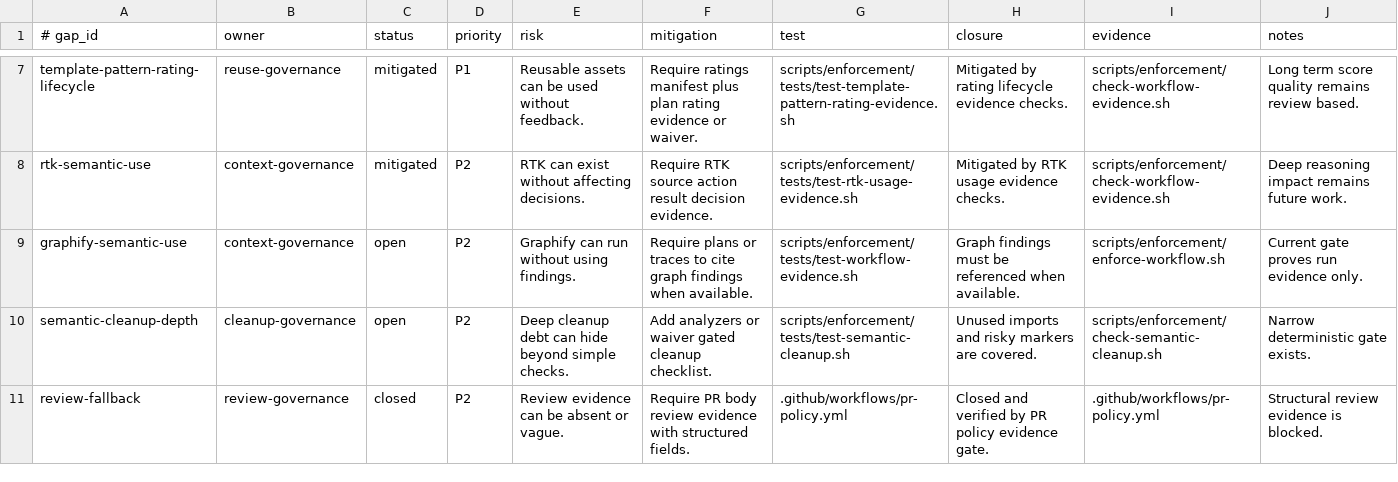
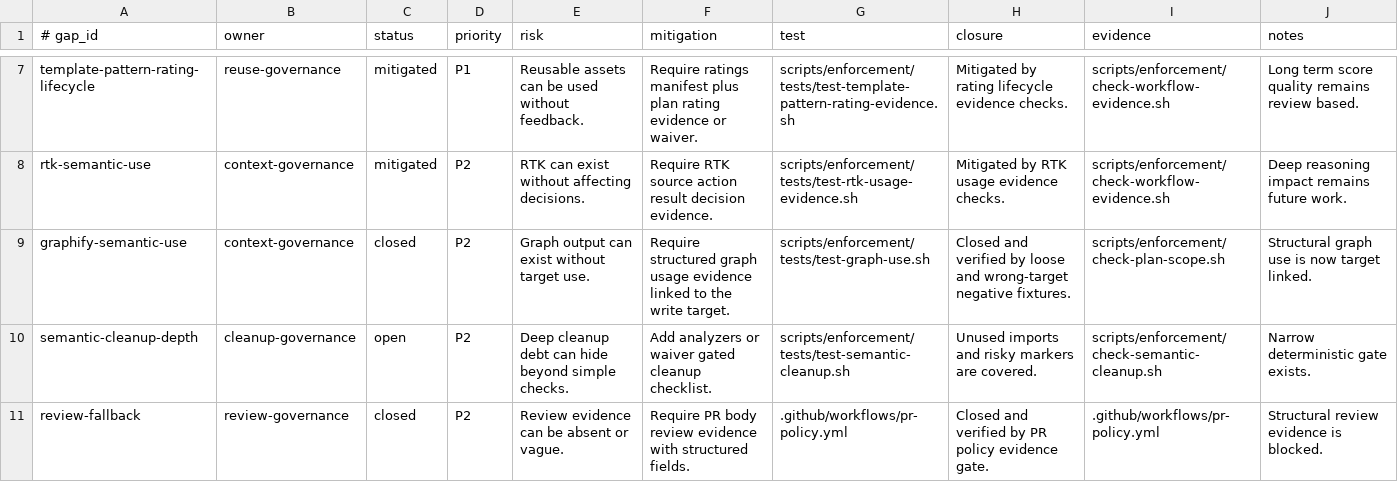
Before and after one commit to yotamfried-ux/Engineering-OS, a TSV file: docs/operations/known-gaps.tsv, drawn as a sheet; only a part is shown, gaps mark what is left out.

Commit message:
docs: close graph use gap

```diff
--- a/docs/operations/known-gaps.tsv
+++ b/docs/operations/known-gaps.tsv
@@ -8,3 +8,3 @@ template-pattern-rating-lifecycle	reuse-governance	mitigated	P1	Reusable assets
 rtk-semantic-use	context-governance	mitigated	P2	RTK can exist without affecting decisions.	Require RTK source action result decision evidence.	scripts/enforcement/tests/test-rtk-usage-evidence.sh	Mitigated by RTK usage evidence checks.	scripts/enforcement/check-workflow-evidence.sh	Deep reasoning impact remains future work.
-graphify-semantic-use	context-governance	open	P2	Graphify can run without using findings.	Require plans or traces to cite graph findings when available.	scripts/enforcement/tests/test-workflow-evidence.sh	Graph findings must be referenced when available.	scripts/enforcement/enforce-workflow.sh	Current gate proves run evidence only.
+graphify-semantic-use	context-governance	closed	P2	Graph output can exist without target use.	Require structured graph usage evidence linked to the write target.	scripts/enforcement/tests/test-graph-use.sh	Closed and verified by loose and wrong-target negative fixtures.	scripts/enforcement/check-plan-scope.sh	Structural graph use is now target linked.
 semantic-cleanup-depth	cleanup-governance	open	P2	Deep cleanup debt can hide beyond simple checks.	Add analyzers or waiver gated cleanup checklist.	scripts/enforcement/tests/test-semantic-cleanup.sh	Unused imports and risky markers are covered.	scripts/enforcement/check-semantic-cleanup.sh	Narrow deterministic gate exists.
```
